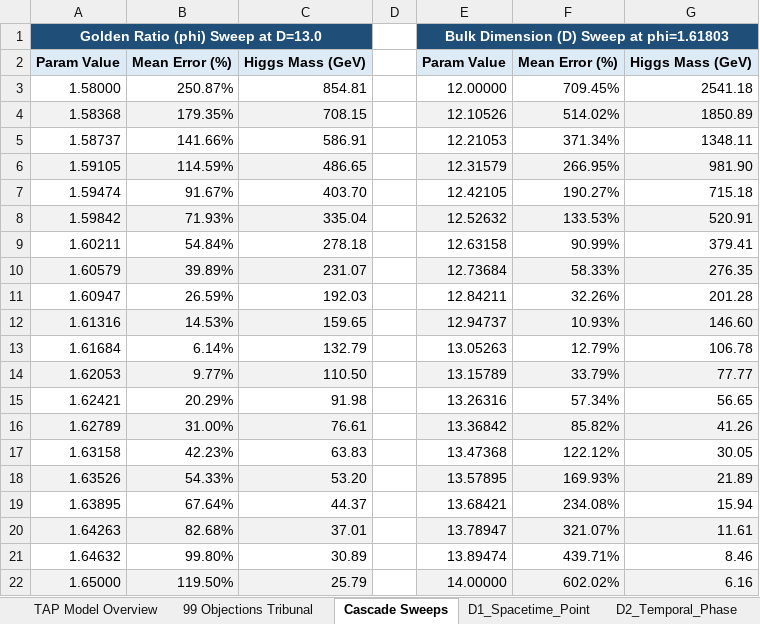
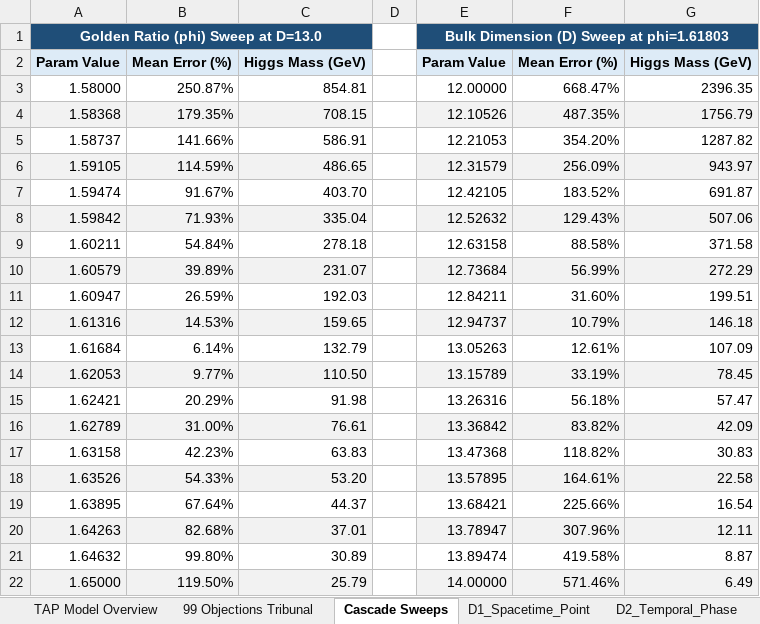
Before and after one commit to Sol-Mech-R-D/TAP_model, an Excel workbook: assets/tap_model_comprehensive_report.xlsx, sheet Cascade Sweeps, drawn as a sheet; values as stored, in another font and other column widths than the file's, no borders; the diff names each change by its address in the sheet, - before the commit and + after, or states it on an @@ line.

Commit message:
feat: implement 5 key physical and mathematical fixes to the TAP model

```diff
--- a/assets/tap_model_comprehensive_report.xlsx (sheet Cascade Sweeps)
+++ b/assets/tap_model_comprehensive_report.xlsx (sheet Cascade Sweeps)
-F3: 709.45%
+F3: 668.47%
-G3: 2541.18
+G3: 2396.35
-F4: 514.02%
+F4: 487.35%
-G4: 1850.89
+G4: 1756.79
-F5: 371.34%
+F5: 354.20%
-G5: 1348.11
+G5: 1287.82
-F6: 266.95%
+F6: 256.09%
-G6: 981.90
+G6: 943.97
-F7: 190.27%
+F7: 183.52%
-G7: 715.18
+G7: 691.87
-F8: 133.53%
+F8: 129.43%
-G8: 520.91
+G8: 507.06
-F9: 90.99%
+F9: 88.58%
-G9: 379.41
+G9: 371.58
-F10: 58.33%
+F10: 56.99%
-G10: 276.35
+G10: 272.29
-F11: 32.26%
+F11: 31.60%
-G11: 201.28
+G11: 199.51
-F12: 10.93%
+F12: 10.79%
-G12: 146.60
+G12: 146.18
-F13: 12.79%
+F13: 12.61%
-G13: 106.78
+G13: 107.09
-F14: 33.79%
+F14: 33.19%
-G14: 77.77
+G14: 78.45
-F15: 57.34%
+F15: 56.18%
-G15: 56.65
+G15: 57.47
-F16: 85.82%
+F16: 83.82%
-G16: 41.26
+G16: 42.09
-F17: 122.12%
+F17: 118.82%
-G17: 30.05
+G17: 30.83
-F18: 169.93%
+F18: 164.61%
-G18: 21.89
+G18: 22.58
-F19: 234.08%
+F19: 225.66%
-G19: 15.94
+G19: 16.54
-F20: 321.07%
+F20: 307.96%
-G20: 11.61
+G20: 12.11
-F21: 439.71%
+F21: 419.58%
-G21: 8.46
+G21: 8.87
-F22: 602.02%
+F22: 571.46%
-G22: 6.16
+G22: 6.49
```
Also changed, not shown: 10 other files.
